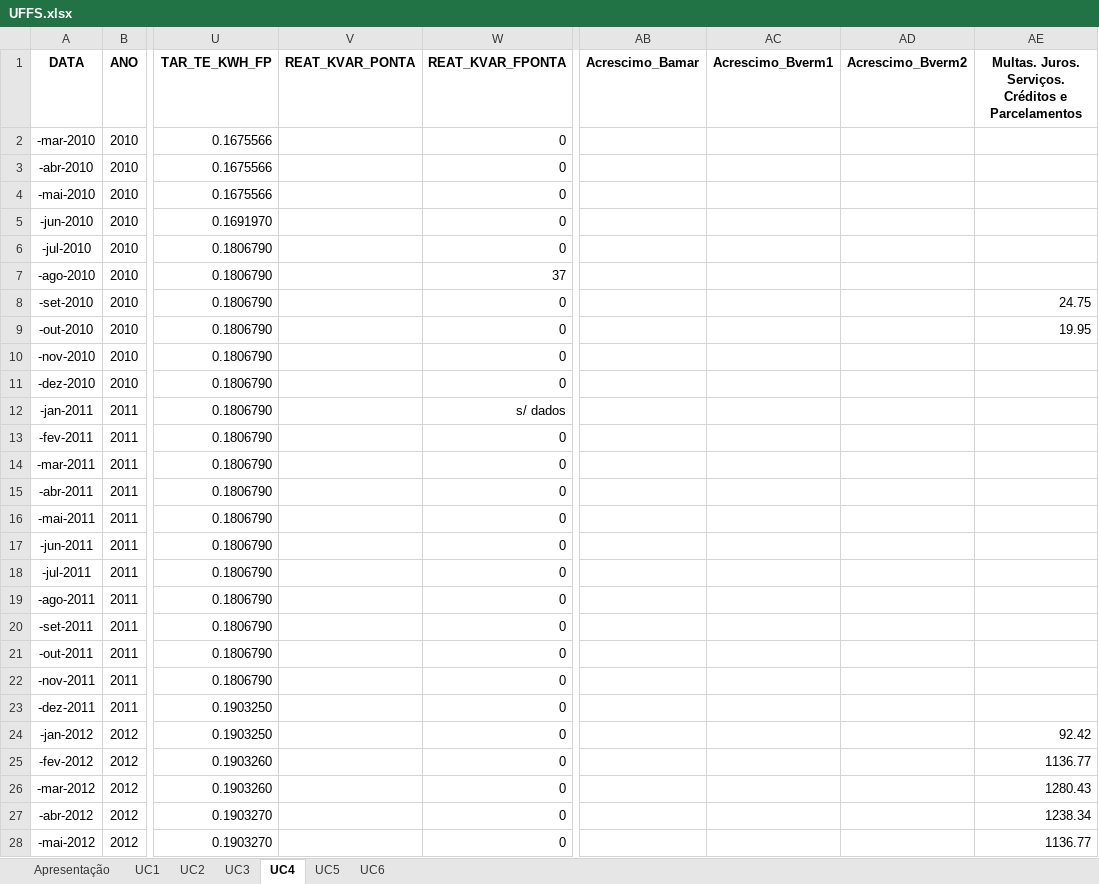
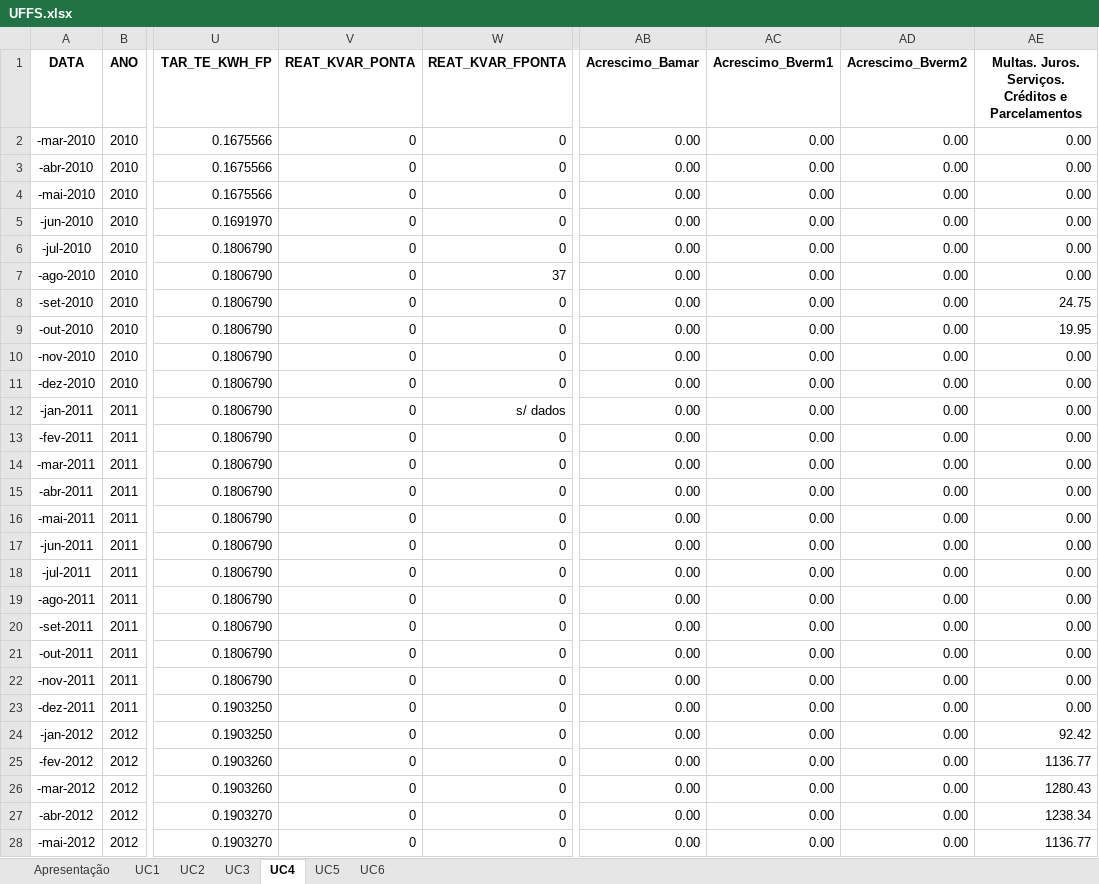
Before and after one commit to juliobento9131/IT304S_Aula_Byron, an Excel workbook: UFFS.xlsx, sheet UC4, drawn as a sheet; only a part is shown, gaps mark what is left out; values as stored, in another font and other column widths than the file's, no borders; charts and pictures and conditional formats not drawn; the diff covers the shown part only; the diff names each change by its address in the sheet, - before the commit and + after, or states it on an @@ line.

Commit message:
Planilha de dados UFFS
Planilha de dados com as faturas de enErgia da UFFS

```diff
--- a/UFFS.xlsx (sheet UC4)
+++ b/UFFS.xlsx (sheet UC4)
-V2:V28 (REAT_KVAR_PONTA): (empty)
+V2:V28 (REAT_KVAR_PONTA): 0
-AB2:AB28 (Acrescimo_Bamar): (empty)
+AB2:AB28 (Acrescimo_Bamar): 0.00
-AC2:AC28 (Acrescimo_Bverm1): (empty)
+AC2:AC28 (Acrescimo_Bverm1): 0.00
-AD2:AD28 (Acrescimo_Bverm2): (empty)
+AD2:AD28 (Acrescimo_Bverm2): 0.00
-AE2:AE7: (empty)
+AE2:AE7: 0.00
-AE10:AE23: (empty)
+AE10:AE23: 0.00
```
Also changed, not shown: 315 edited cells elsewhere in this sheet, sheet UC2.
